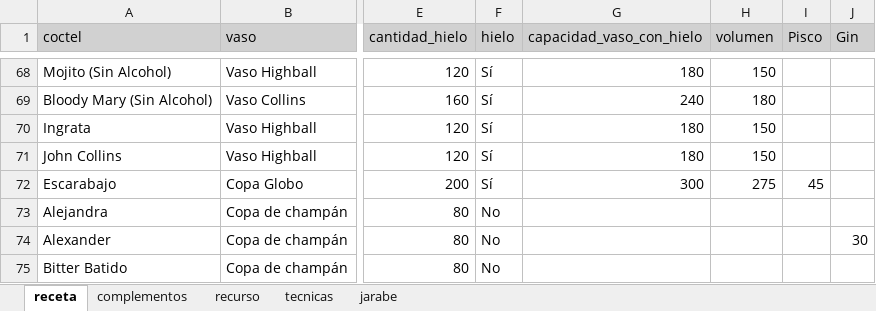
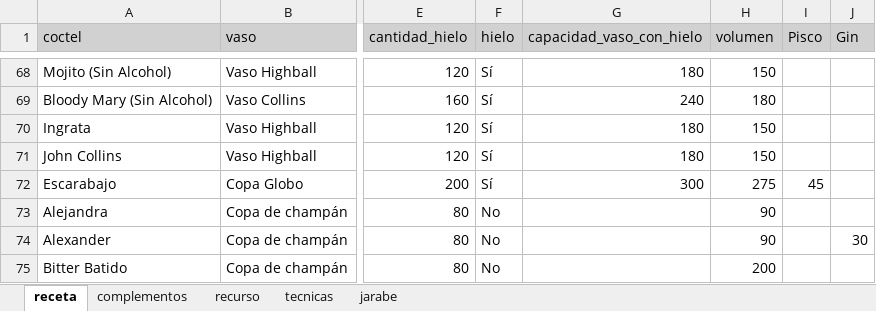
Before and after one commit to cargomir/clubdelicores, an Excel workbook: data/recetas.xlsx, sheet receta, drawn as a sheet; only a part is shown, gaps mark what is left out; values as stored, in another font and other column widths than the file's, no borders; conditional formats not drawn; the diff names each change by its address in the sheet, - before the commit and + after, or states it on an @@ line.

Commit message:
Add files via upload

```diff
--- a/data/recetas.xlsx (sheet receta)
+++ b/data/recetas.xlsx (sheet receta)
-H73:H74 (volumen): (empty)
+H73:H74 (volumen): 90
-H75 (volumen): (empty)
+H75 (volumen): 200
```
